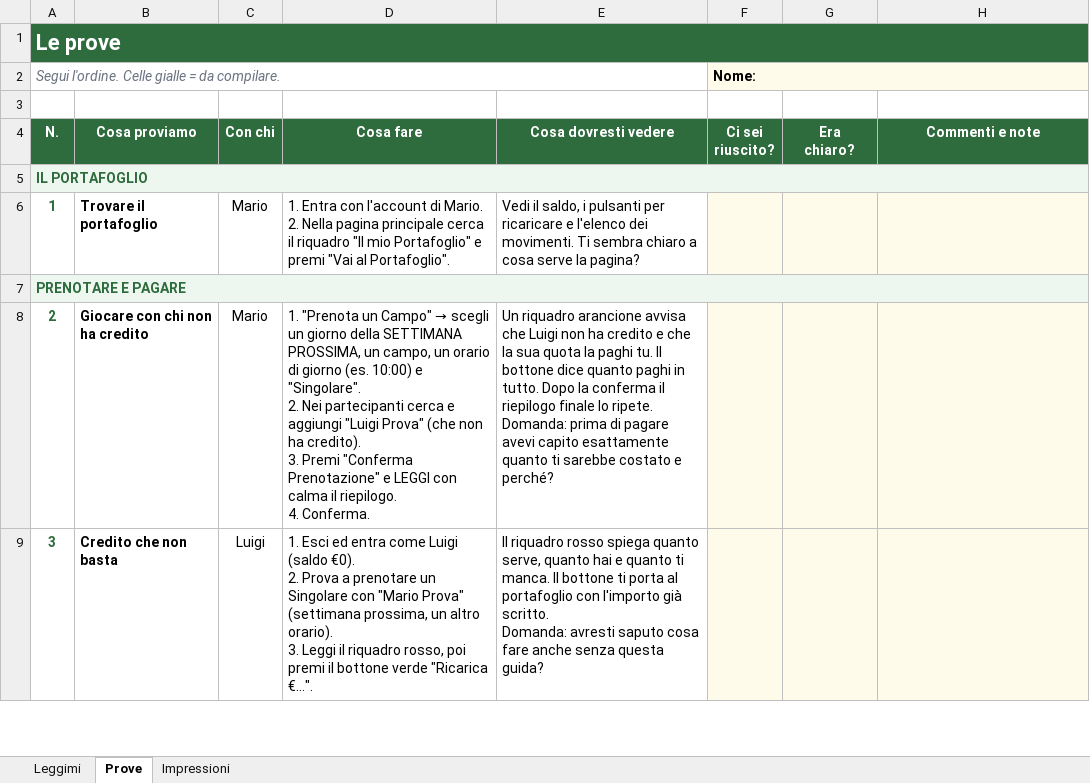
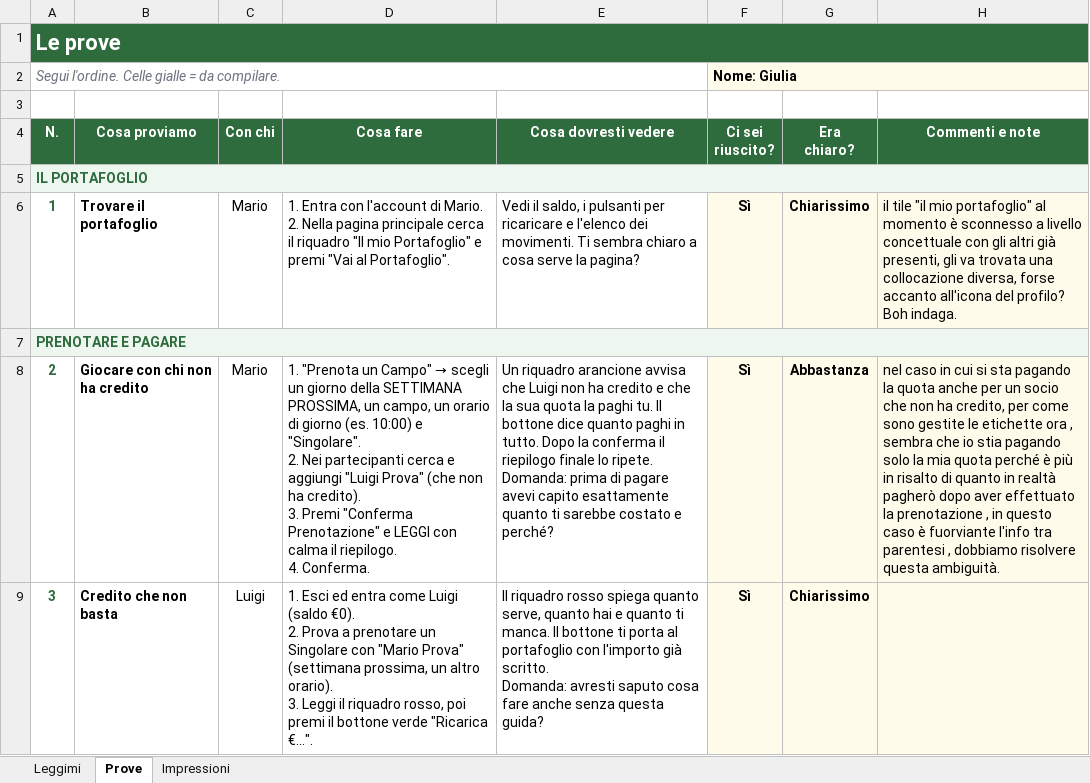
Before and after one commit to BrunoFranchi97/App-Prenotazione-ASD-Tennis-Club-Monti-della-Tolfa, an Excel workbook: docs/Test-Portafoglio-Direttivo.xlsx, sheet Prove, drawn as a sheet; only a part is shown; values as stored, in another font and other column widths than the file's, no borders; conditional formats not drawn; the diff covers the shown part only; the diff names each change by its address in the sheet, - before the commit and + after, or states it on an @@ line.

```diff
--- a/docs/Test-Portafoglio-Direttivo.xlsx (sheet Prove)
+++ b/docs/Test-Portafoglio-Direttivo.xlsx (sheet Prove)
-F2 (Ci sei riuscito?): Nome:
+F2 (Ci sei riuscito?): Nome: Giulia
-F6 (Ci sei riuscito?): (empty)
+F6 (Ci sei riuscito?): Sì
-G6 (Era chiaro?): (empty)
+G6 (Era chiaro?): Chiarissimo
-H6 (Commenti e note): (empty)
+H6 (Commenti e note): il tile "il mio portafoglio" al momento è sconnesso a livello concettuale con gli altri già presenti, gli va trovata una collocazione diversa, forse accanto all'icona del profilo? Boh indaga.
-F8:F9 (Ci sei riuscito?): (empty)
+F8:F9 (Ci sei riuscito?): Sì
-G8 (Era chiaro?): (empty)
+G8 (Era chiaro?): Abbastanza
-H8 (Commenti e note): (empty)
+H8 (Commenti e note): nel caso in cui si sta pagando la quota anche per un socio che non ha credito, per come sono gestite le etichette ora , sembra che io stia pagando solo la mia quota perché è più in risalto di quanto in realtà pagherò dopo aver effettuato la prenotazione , in questo caso è fuorviante l'info tra parentesi , dobbiamo risolvere questa ambiguità.
-G9 (Era chiaro?): (empty)
+G9 (Era chiaro?): Chiarissimo
```
Also changed, not shown: 23 edited cells elsewhere in this sheet, sheet Impressioni, sheet Leggimi, 17 other files.
